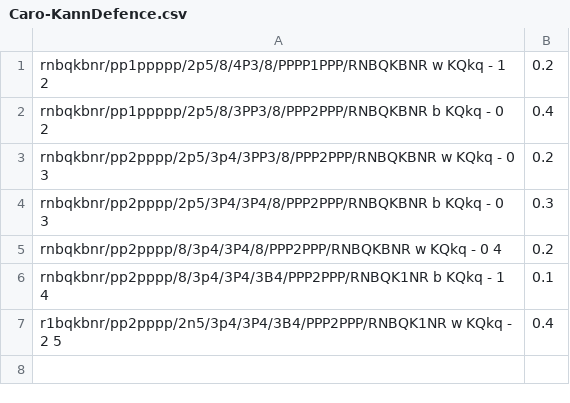
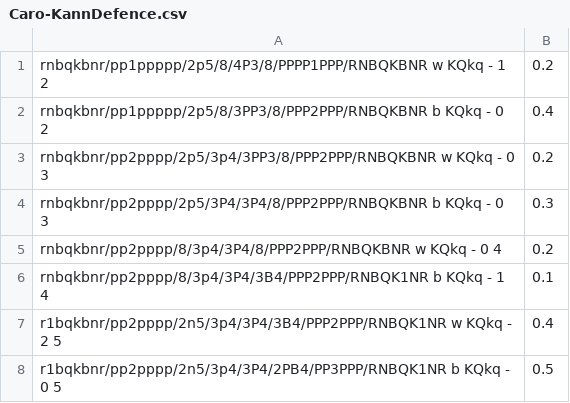
Before and after one commit to Data-Mining-Team-Boba/SemesterProject, a CSV file: defenseLabels/Caro-KannDefence.csv, drawn as a sheet.

```diff
--- a/defenseLabels/Caro-KannDefence.csv
+++ b/defenseLabels/Caro-KannDefence.csv
@@ -7 +7,2 @@ rnbqkbnr/pp2pppp/8/3p4/3P4/3B4/PPP2PPP/RNBQK1NR b KQkq - 1 4,0.1
 r1bqkbnr/pp2pppp/2n5/3p4/3P4/3B4/PPP2PPP/RNBQK1NR w KQkq - 2 5,0.4
+r1bqkbnr/pp2pppp/2n5/3p4/3P4/2PB4/PP3PPP/RNBQK1NR b KQkq - 0 5,0.5
```
Also changed, not shown: attackLabels/HalloweenGambit.csv, defenseLabels/FrenchDefence.csv, 4 other files.
